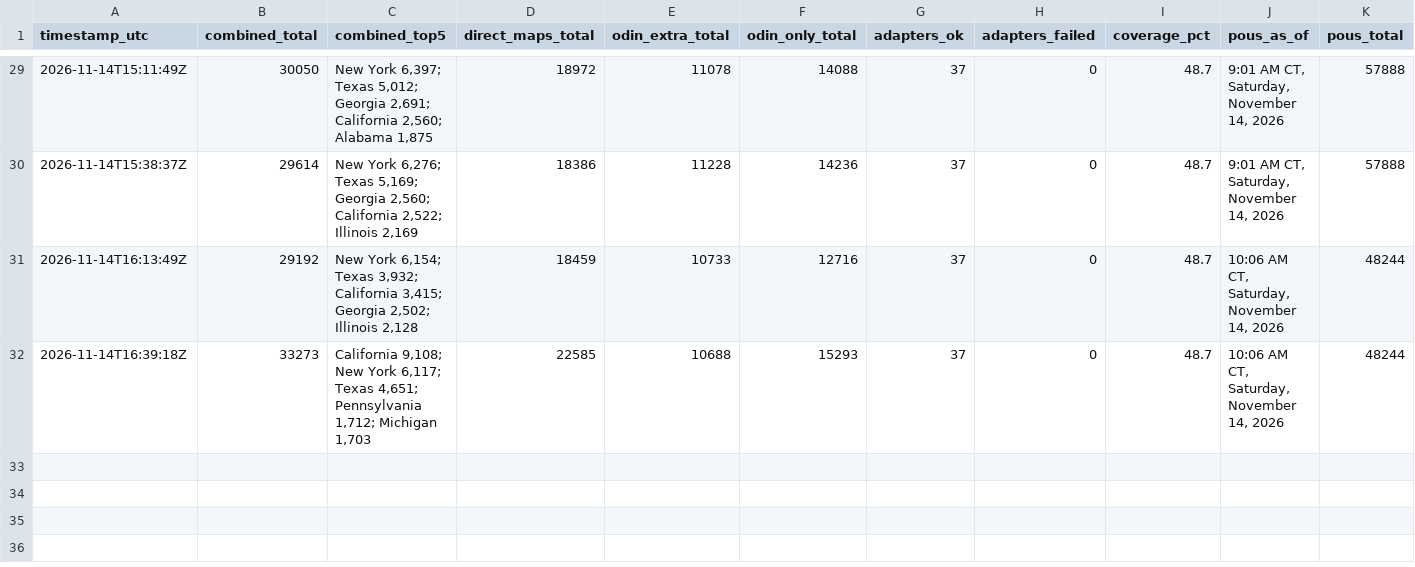
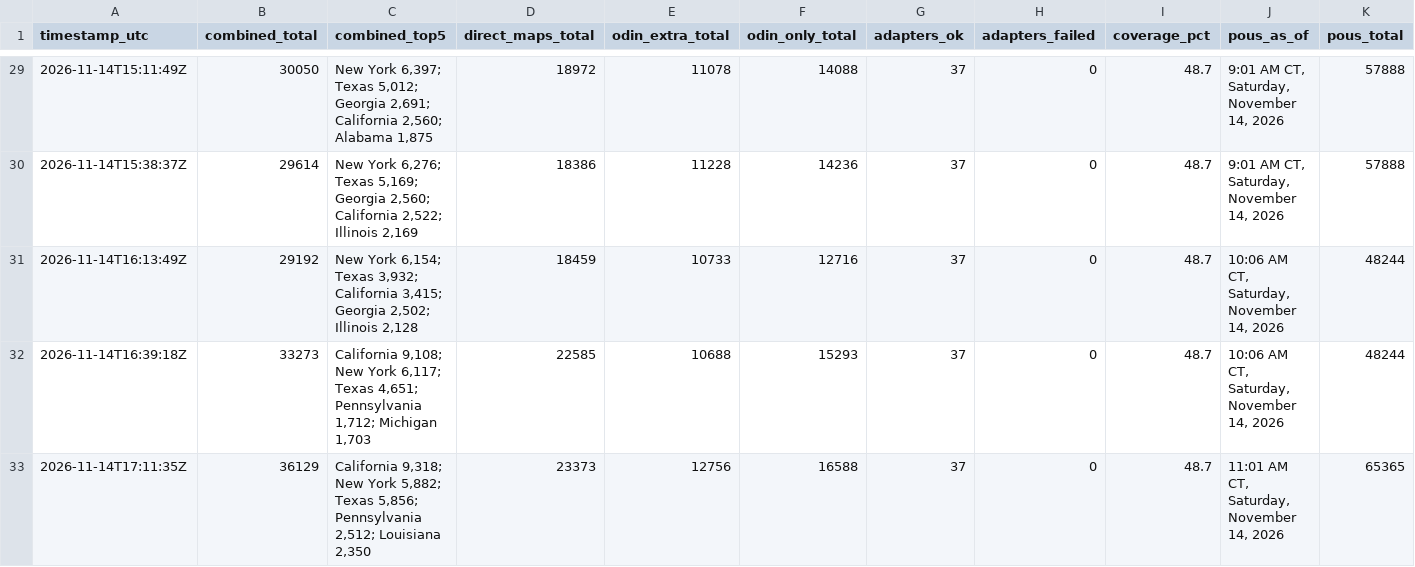
Before and after one commit to MarcusTravis/power-outage-map, a CSV file: shadow/combined_log.csv, drawn as a sheet; only a part is shown, gaps mark what is left out; rows hold the shown columns only; the diff names each change by its address in the sheet, - before the commit and + after, or states it on an @@ line.

```diff
--- a/shadow/combined_log.csv
+++ b/shadow/combined_log.csv
+row 33: 2026-11-14T17:11:35Z | 36129 | California 9,318; New York 5,882; Texas 5,856; Pennsylvania 2,512; Louisiana 2,350 | 23373 | 12756 | 16588 | 37 | 0 | 48.7 | 11:01 AM CT, Saturday, November 14, 2026 | 65365
```
Also changed, not shown: 1 other file.
